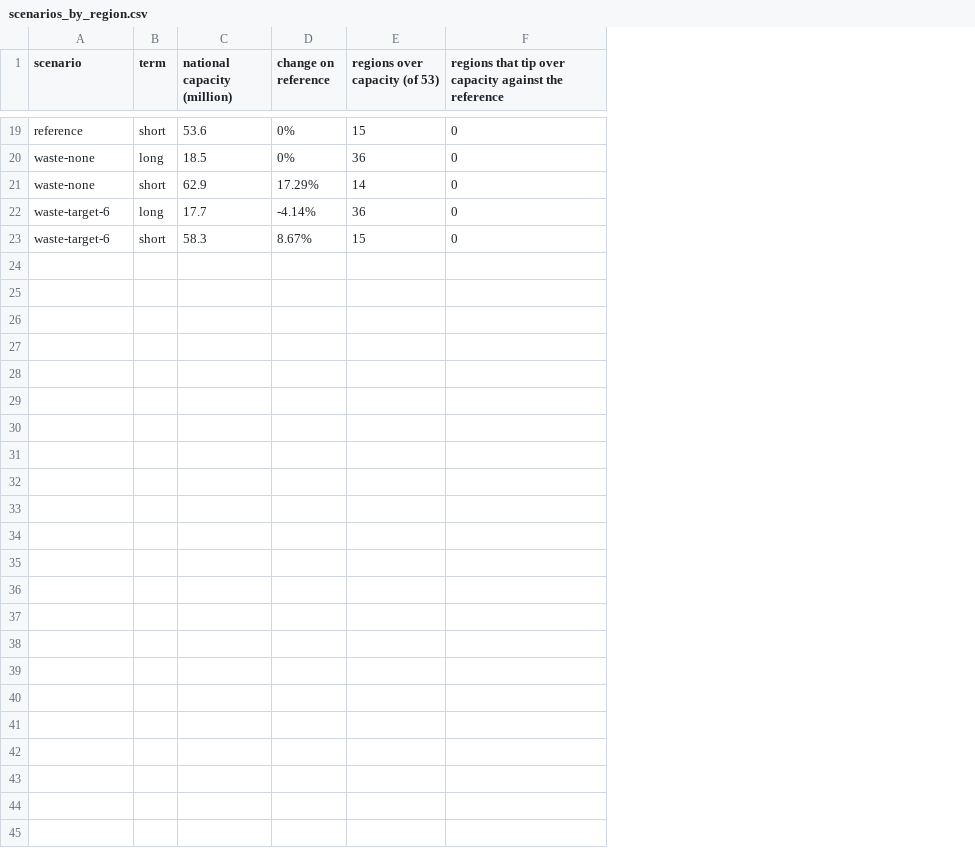
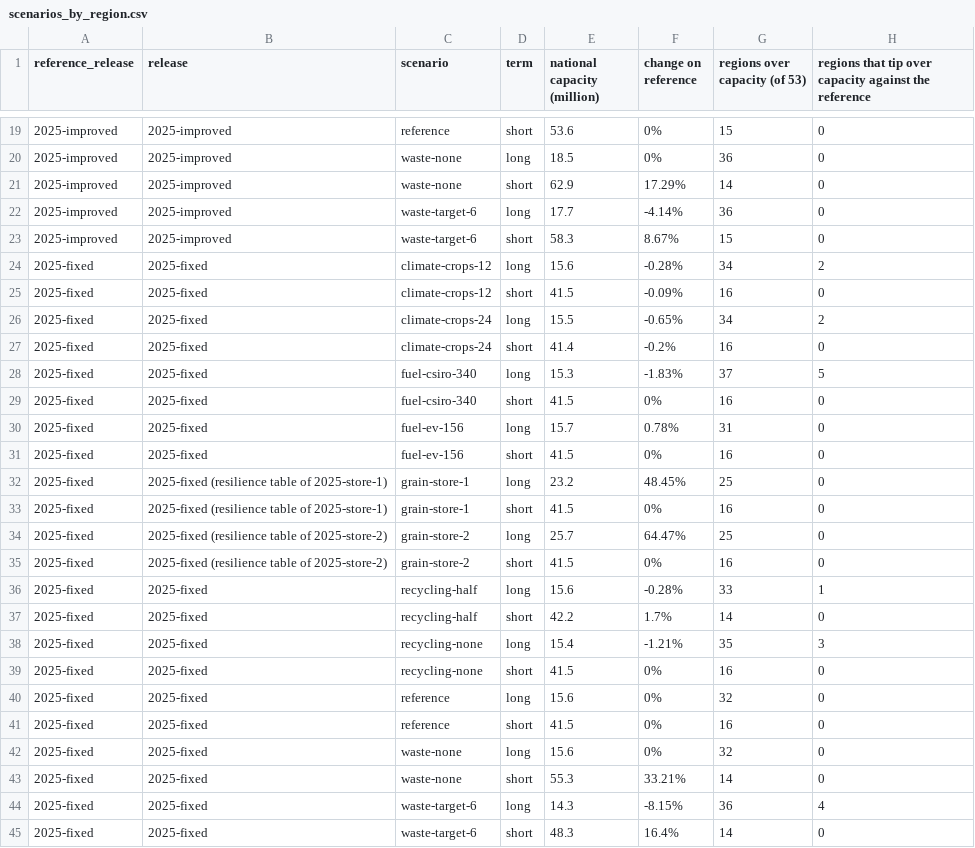
Before and after one commit to MurrayLane/carrying-capacity-dashboard, a CSV file: analysis/paper_a/scenarios_by_region.csv, drawn as a sheet; only a part is shown, gaps mark what is left out; the diff names each change by its address in the sheet, - before the commit and + after, or states it on an @@ line.

```diff
--- a/analysis/paper_a/scenarios_by_region.csv
+++ b/analysis/paper_a/scenarios_by_region.csv
+column A (reference_release), rows 19-23: all 2025-improved
+column B (release), rows 19-23: all 2025-improved
+row 24: 2025-fixed | 2025-fixed | climate-crops-12 | long | 15.6 | -0.28% | 34 | 2
+row 25: 2025-fixed | 2025-fixed | climate-crops-12 | short | 41.5 | -0.09% | 16 | 0
+row 26: 2025-fixed | 2025-fixed | climate-crops-24 | long | 15.5 | -0.65% | 34 | 2
+row 27: 2025-fixed | 2025-fixed | climate-crops-24 | short | 41.4 | -0.2% | 16 | 0
+row 28: 2025-fixed | 2025-fixed | fuel-csiro-340 | long | 15.3 | -1.83% | 37 | 5
+row 29: 2025-fixed | 2025-fixed | fuel-csiro-340 | short | 41.5 | 0% | 16 | 0
+row 30: 2025-fixed | 2025-fixed | fuel-ev-156 | long | 15.7 | 0.78% | 31 | 0
+row 31: 2025-fixed | 2025-fixed | fuel-ev-156 | short | 41.5 | 0% | 16 | 0
+row 32: 2025-fixed | 2025-fixed (resilience table of 2025-store-1) | grain-store-1 | long | 23.2 | 48.45% | 25 | 0
+row 33: 2025-fixed | 2025-fixed (resilience table of 2025-store-1) | grain-store-1 | short | 41.5 | 0% | 16 | 0
+row 34: 2025-fixed | 2025-fixed (resilience table of 2025-store-2) | grain-store-2 | long | 25.7 | 64.47% | 25 | 0
+row 35: 2025-fixed | 2025-fixed (resilience table of 2025-store-2) | grain-store-2 | short | 41.5 | 0% | 16 | 0
+row 36: 2025-fixed | 2025-fixed | recycling-half | long | 15.6 | -0.28% | 33 | 1
+row 37: 2025-fixed | 2025-fixed | recycling-half | short | 42.2 | 1.7% | 14 | 0
+row 38: 2025-fixed | 2025-fixed | recycling-none | long | 15.4 | -1.21% | 35 | 3
+row 39: 2025-fixed | 2025-fixed | recycling-none | short | 41.5 | 0% | 16 | 0
+row 40: 2025-fixed | 2025-fixed | reference | long | 15.6 | 0% | 32 | 0
+row 41: 2025-fixed | 2025-fixed | reference | short | 41.5 | 0% | 16 | 0
+row 42: 2025-fixed | 2025-fixed | waste-none | long | 15.6 | 0% | 32 | 0
+row 43: 2025-fixed | 2025-fixed | waste-none | short | 55.3 | 33.21% | 14 | 0
+row 44: 2025-fixed | 2025-fixed | waste-target-6 | long | 14.3 | -8.15% | 36 | 4
+row 45: 2025-fixed | 2025-fixed | waste-target-6 | short | 48.3 | 16.4% | 14 | 0
```
Also changed, not shown: analysis/paper_a/measures.csv, 16 other files.
